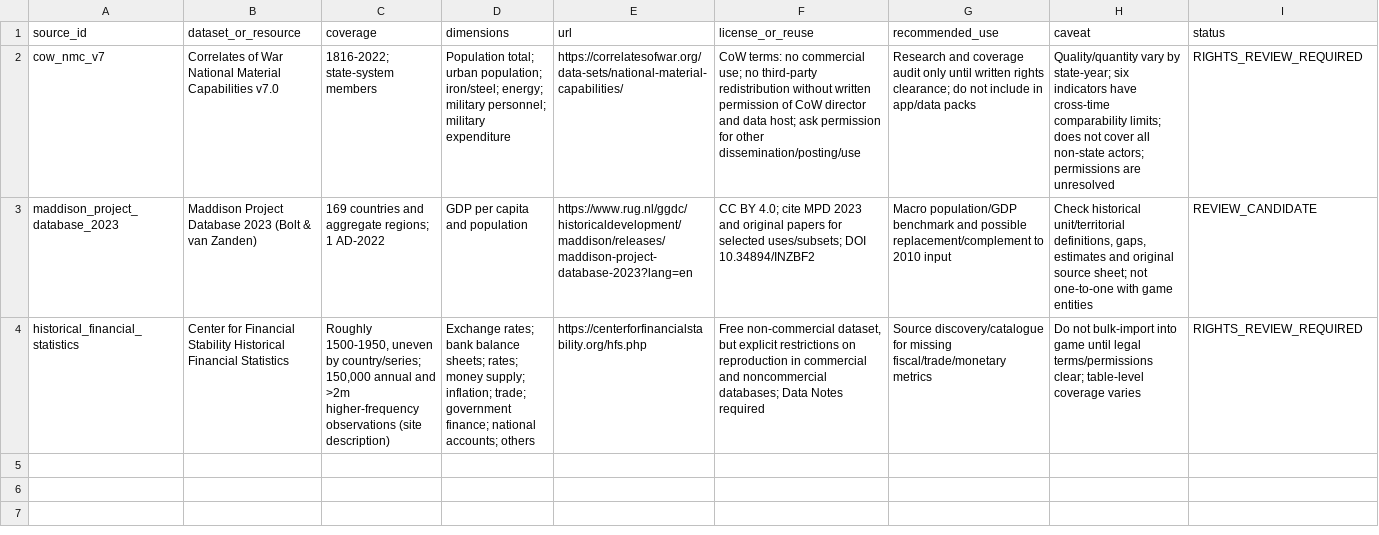
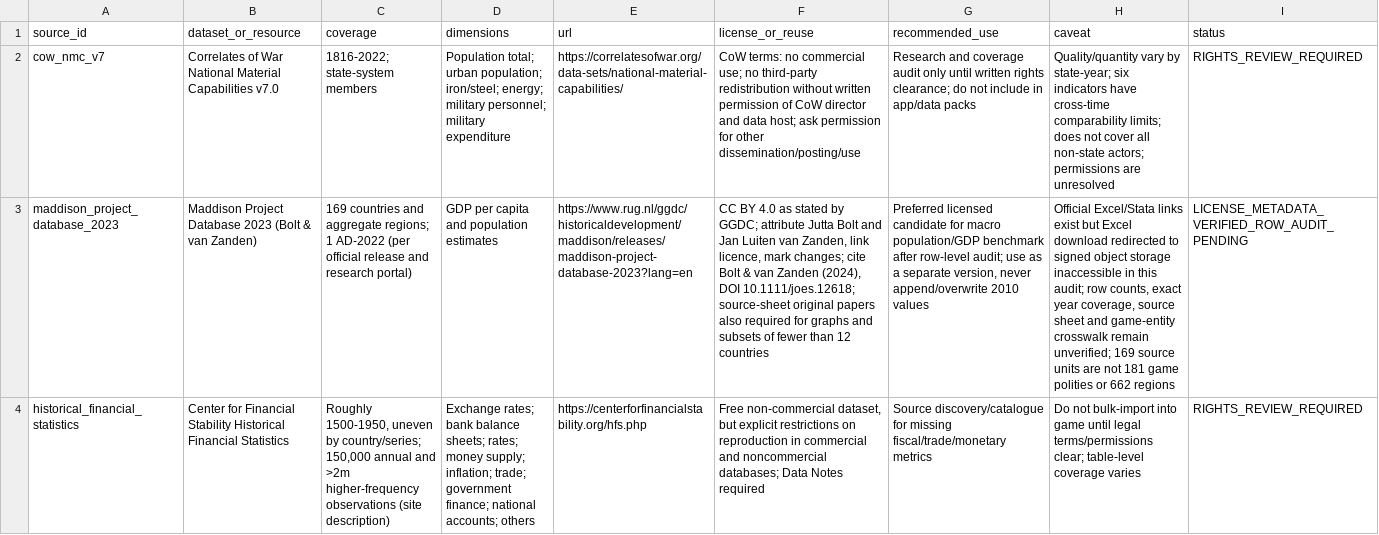
Before and after one commit to mtieu6470-maker/Victori3-mobile, a CSV file: docs/research/GLOBAL_HISTORICAL_1836_1936/EVENTS_AND_CALIBRATION/BENCHMARK_SOURCE_CANDIDATES.csv, drawn as a sheet; only a part is shown; the diff covers the shown part only; the diff names each change by its address in the sheet, - before the commit and + after, or states it on an @@ line.

Commit message:
research(benchmarks): classify MPD 2023 and GGDC alternatives [skip ci]

```diff
--- a/docs/research/GLOBAL_HISTORICAL_1836_1936/EVENTS_AND_CALIBRATION/BENCHMARK_SOURCE_CANDIDATES.csv
+++ b/docs/research/GLOBAL_HISTORICAL_1836_1936/EVENTS_AND_CALIBRATION/BENCHMARK_SOURCE_CANDIDATES.csv
-C3 (coverage): …1 AD-2022
+C3 (coverage): …1 AD-2022 (per official release and research portal)
-D3 (dimensions): GDP per capita and population
+D3 (dimensions): GDP per capita and population estimates
-F3 (license_or_reuse): CC BY 4.0; cite MPD 2023 and original papers for selected uses/subsets; DOI 10.34894/INZBF2
+F3 (license_or_reuse): CC BY 4.0 as stated by GGDC; attribute Jutta Bolt and Jan Luiten van Zanden, link licence, mark changes; cite Bolt & van Zanden (2024), DOI 10.1111/joes.12618; source-sheet original papers also required for graphs and subsets of fewer than 12 countries
-G3 (recommended_use): Macro population/GDP benchmark and possible replacement/complement to 2010 input
+G3 (recommended_use): Preferred licensed candidate for macro population/GDP benchmark after row-level audit; use as a separate version, never append/overwrite 2010 values
-H3 (caveat): Check historical unit/territorial definitions, gaps, estimates and original source sheet; not one-to-one with game entities
+H3 (caveat): Official Excel/Stata links exist but Excel download redirected to signed object storage inaccessible in this audit; row counts, exact year coverage, source sheet and game-entity crosswalk remain unverified; 169 source units are not 181 game polities or 662 regions
-I3 (status): REVIEW_CANDIDATE
+I3 (status): LICENSE_METADATA_VERIFIED_ROW_AUDIT_PENDING
```
Also changed, not shown: 2 added rows elsewhere in this file.
